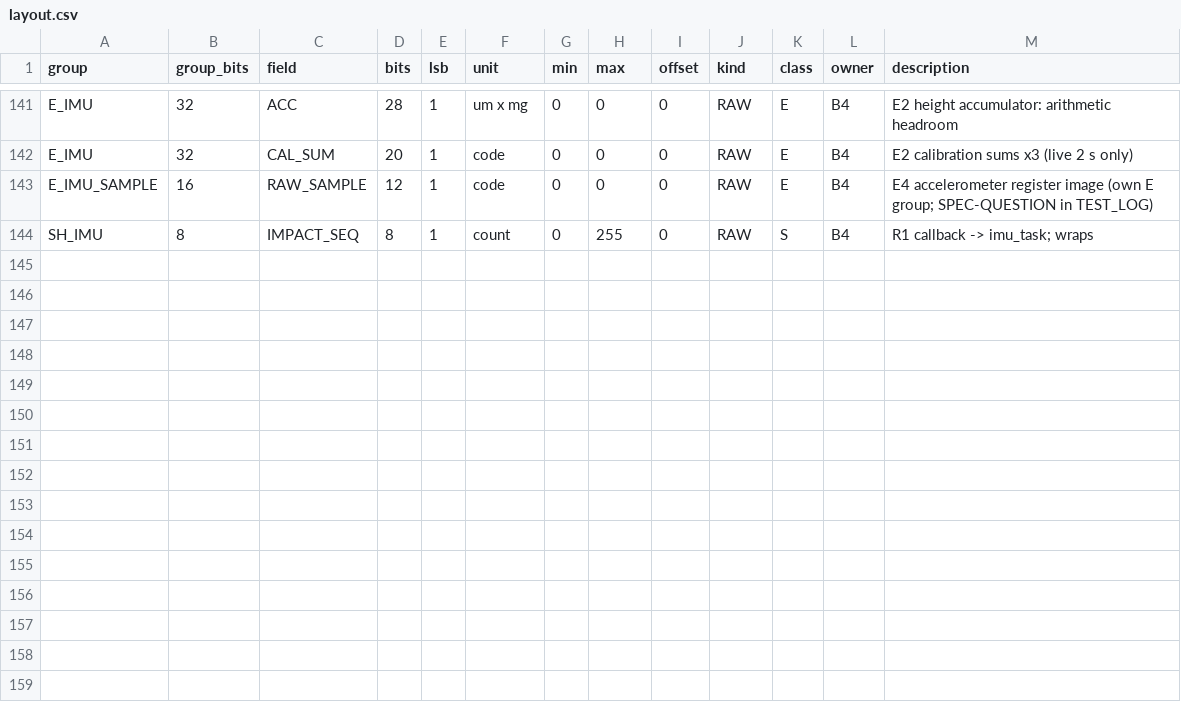
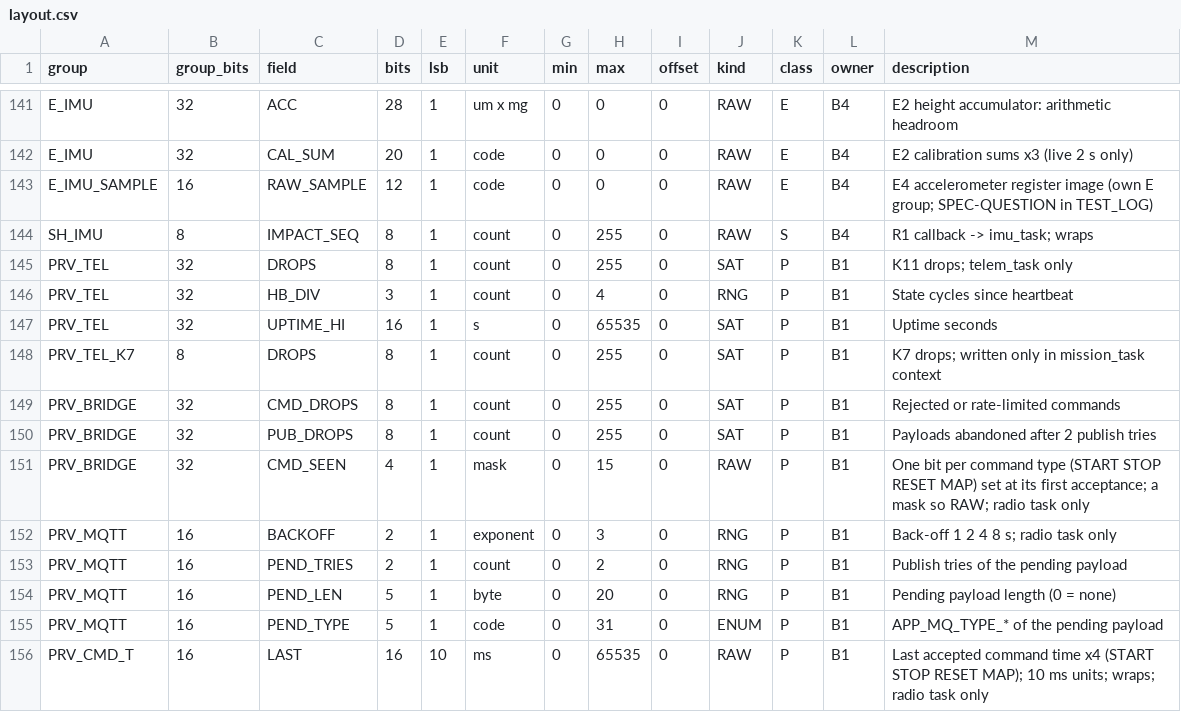
Before and after one commit to BlackberryDealer/INF2004_Project, a CSV file: tools/layout.csv, drawn as a sheet; only a part is shown, gaps mark what is left out.

Commit message:
S1: Phase 4.7 B1 private layout rows (PRV_TEL, PRV_TEL_K7, PRV_BRIDGE, PRV_MQTT, PRV_CMD_T)

```diff
--- a/tools/layout.csv
+++ b/tools/layout.csv
@@ -144 +144,13 @@ E_IMU_SAMPLE,16,RAW_SAMPLE,12,1,code,0,0,0,RAW,E,B4,E4 accelerometer register im
 SH_IMU,8,IMPACT_SEQ,8,1,count,0,255,0,RAW,S,B4,R1 callback -> imu_task; wraps
+PRV_TEL,32,DROPS,8,1,count,0,255,0,SAT,P,B1,K11 drops; telem_task only
+PRV_TEL,32,HB_DIV,3,1,count,0,4,0,RNG,P,B1,State cycles since heartbeat
+PRV_TEL,32,UPTIME_HI,16,1,s,0,65535,0,SAT,P,B1,Uptime seconds
+PRV_TEL_K7,8,DROPS,8,1,count,0,255,0,SAT,P,B1,K7 drops; written only in mission_task context
+PRV_BRIDGE,32,CMD_DROPS,8,1,count,0,255,0,SAT,P,B1,Rejected or rate-limited commands
+PRV_BRIDGE,32,PUB_DROPS,8,1,count,0,255,0,SAT,P,B1,Payloads abandoned after 2 publish tries
+PRV_BRIDGE,32,CMD_SEEN,4,1,mask,0,15,0,RAW,P,B1,One bit per command type (START STOP RESET MAP) set at its first acceptance; a mask so RAW; radio task only
+PRV_MQTT,16,BACKOFF,2,1,exponent,0,3,0,RNG,P,B1,Back-off 1 2 4 8 s; radio task only
+PRV_MQTT,16,PEND_TRIES,2,1,count,0,2,0,RNG,P,B1,Publish tries of the pending payload
+PRV_MQTT,16,PEND_LEN,5,1,byte,0,20,0,RNG,P,B1,Pending payload length (0 = none)
+PRV_MQTT,16,PEND_TYPE,5,1,code,0,31,0,ENUM,P,B1,APP_MQ_TYPE_* of the pending payload
+PRV_CMD_T,16,LAST,16,10,ms,0,65535,0,RAW,P,B1,Last accepted command time x4 (START STOP RESET MAP); 10 ms units; wraps; radio task only
```
Also changed, not shown: 3 other files.
